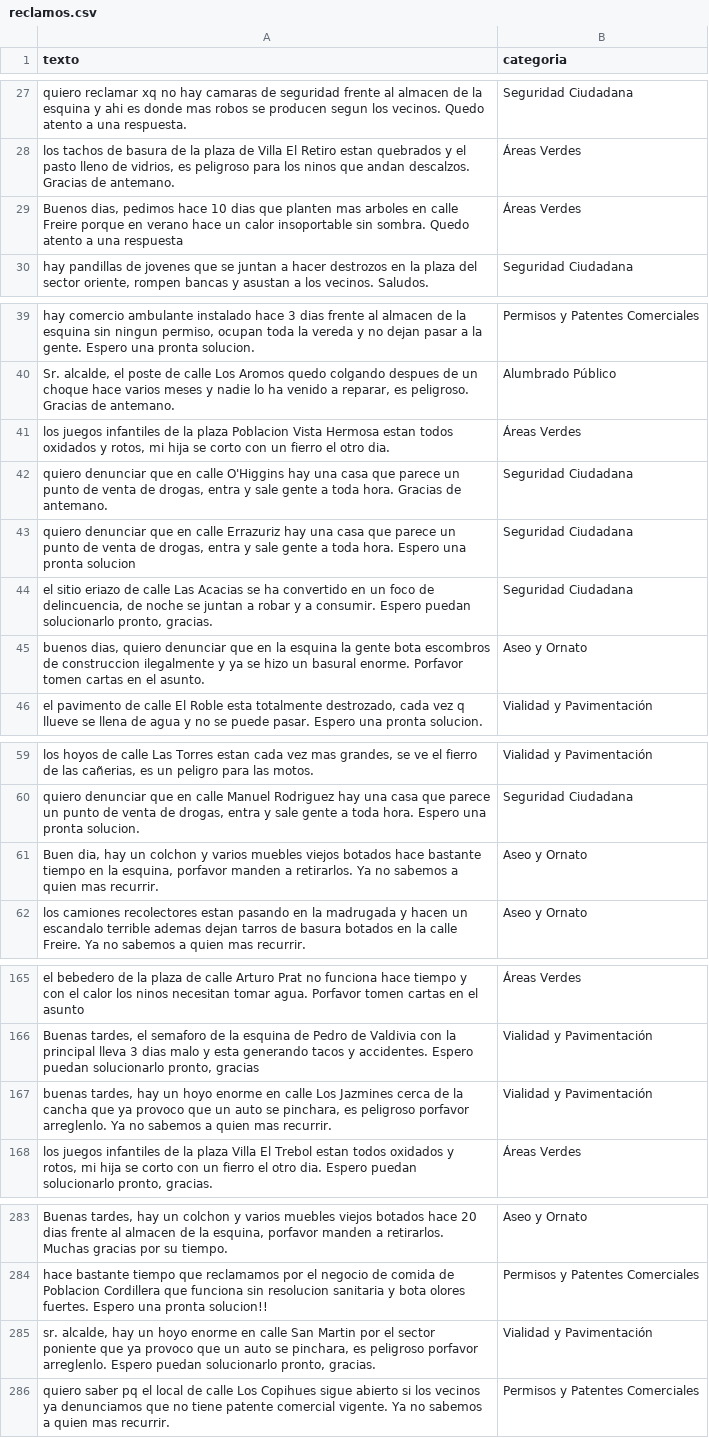
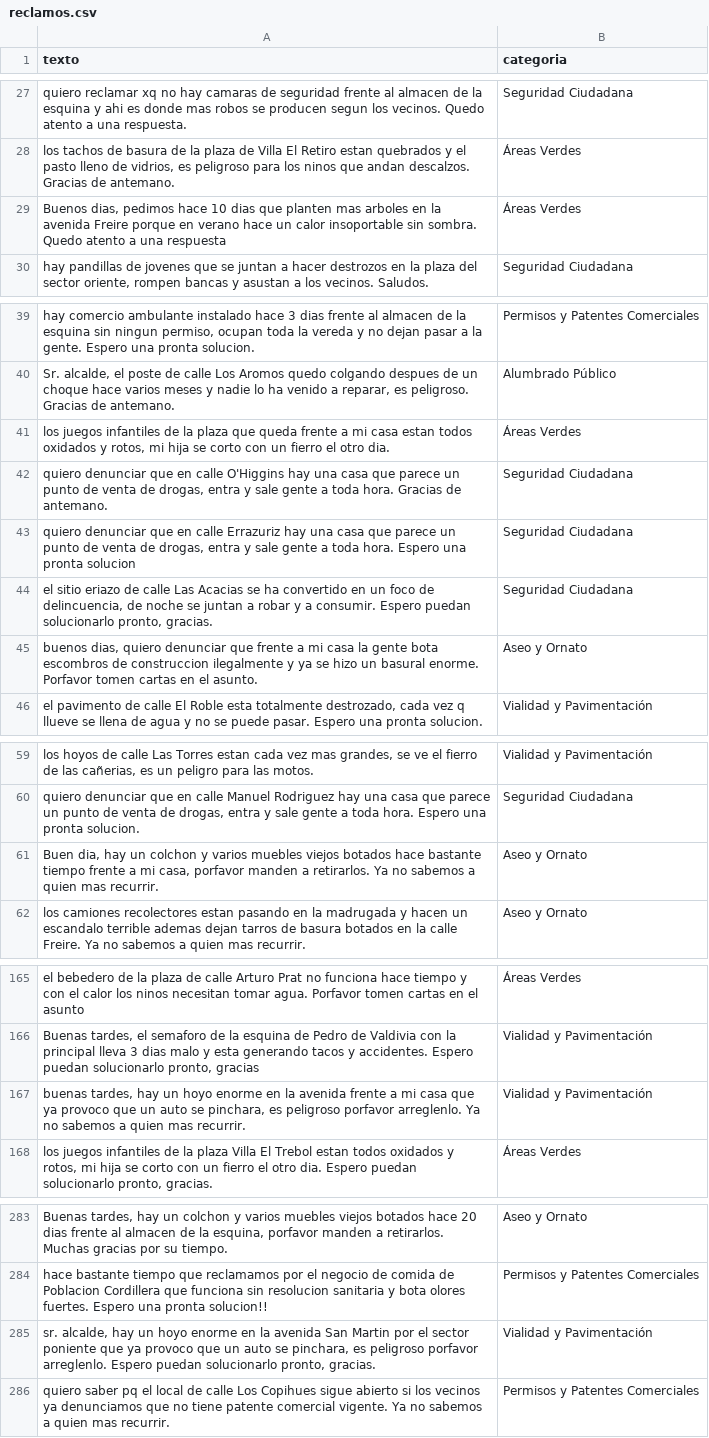
Before and after one commit to jpmorales71/reclamos-municipales-ml, a CSV file: data/reclamos.csv, drawn as a sheet; only a part is shown, gaps mark what is left out; the diff covers the shown part only; the diff names each change by its address in the sheet, - before the commit and + after, or states it on an @@ line.

```diff
--- a/data/reclamos.csv
+++ b/data/reclamos.csv
-A29 (texto): …arboles en calle Freire porque…
+A29 (texto): …arboles en la avenida Freire porque…
-A41 (texto): …la plaza Poblacion Vista Hermosa estan todos…
+A41 (texto): …la plaza que queda frente a mi casa estan todos…
-A45 (texto): …denunciar que en la esquina la gente…
+A45 (texto): …denunciar que frente a mi casa la gente…
-A61 (texto): …bastante tiempo en la esquina, porfavor manden…
+A61 (texto): …bastante tiempo frente a mi casa, porfavor manden…
-A167 (texto): …enorme en calle Los Jazmines cerca de la cancha que ya…
+A167 (texto): …enorme en la avenida frente a mi casa que ya…
-A285 (texto): …enorme en calle San Martin…
+A285 (texto): …enorme en la avenida San Martin…
```
Also changed, not shown: 2 edited cells elsewhere in this file, 2 other files.
